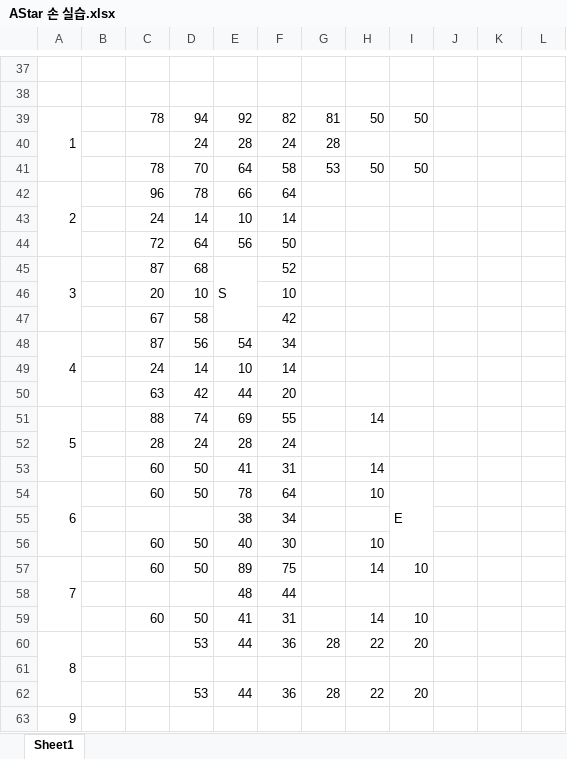
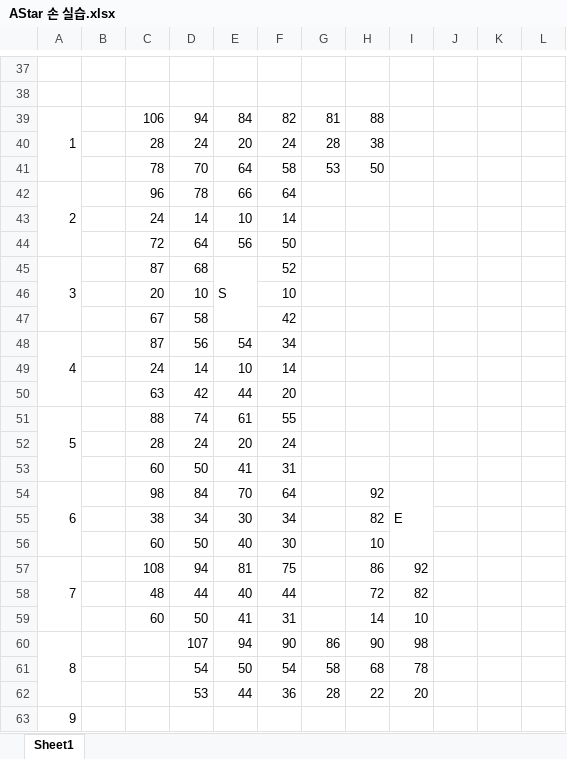
Before and after one commit to InFBae/0503_Assignment, an Excel workbook: 0503_Assignment/AStar 손 실습.xlsx, sheet Sheet1, drawn as a sheet; only a part is shown, gaps mark what is left out; values as stored, in another font and other column widths than the file's, no cell formats; charts and pictures not drawn; removed rows and columns are numbered as before the commit, all else as after; the diff names each change by its address in the sheet, - before the commit and + after, or states it on an @@ line.

Commit message:
docs: Add Assignment 2
8방향 AStar 손 실습 완성

```diff
--- a/0503_Assignment/AStar 손 실습.xlsx (sheet Sheet1)
+++ b/0503_Assignment/AStar 손 실습.xlsx (sheet Sheet1)
-C39: 78
+C39: 106
-E39: 92
+E39: 84
-H39: 50
+H39: 88
-I39: 50
+I39: (empty)
-C40: (empty)
+C40: 28
-E40: 28
+E40: 20
-H40: (empty)
+H40: 38
-I41: 50
+I41: (empty)
-E51: 69
+E51: 61
-H51: 14
+H51: (empty)
-E52: 28
+E52: 20
-H53: 14
+H53: (empty)
-C54: 60
+C54: 98
-D54: 50
+D54: 84
-E54: 78
+E54: 70
-H54: 10
+H54: 92
-row 55:  |  |  |  | 38 | 34
+row 55:  |  | 38 | 34 | 30 | 34 |  | 82
-row 57: 7 |  | 60 | 50 | 89 | 75 |  | 14 | 10
-row 58:  |  |  |  | 48 | 44
+row 57: 7 |  | 108 | 94 | 81 | 75 |  | 86 | 92
+row 58:  |  | 48 | 44 | 40 | 44 |  | 72 | 82
-row 60: 8 |  |  | 53 | 44 | 36 | 28 | 22 | 20
-row 60: (empty)
+row 60: 8 |  |  | 107 | 94 | 90 | 86 | 90 | 98
+A60:A62 merged
+row 61:  |  |  | 54 | 50 | 54 | 58 | 68 | 78
```
Also changed, not shown: cell formats, charts or pictures.
